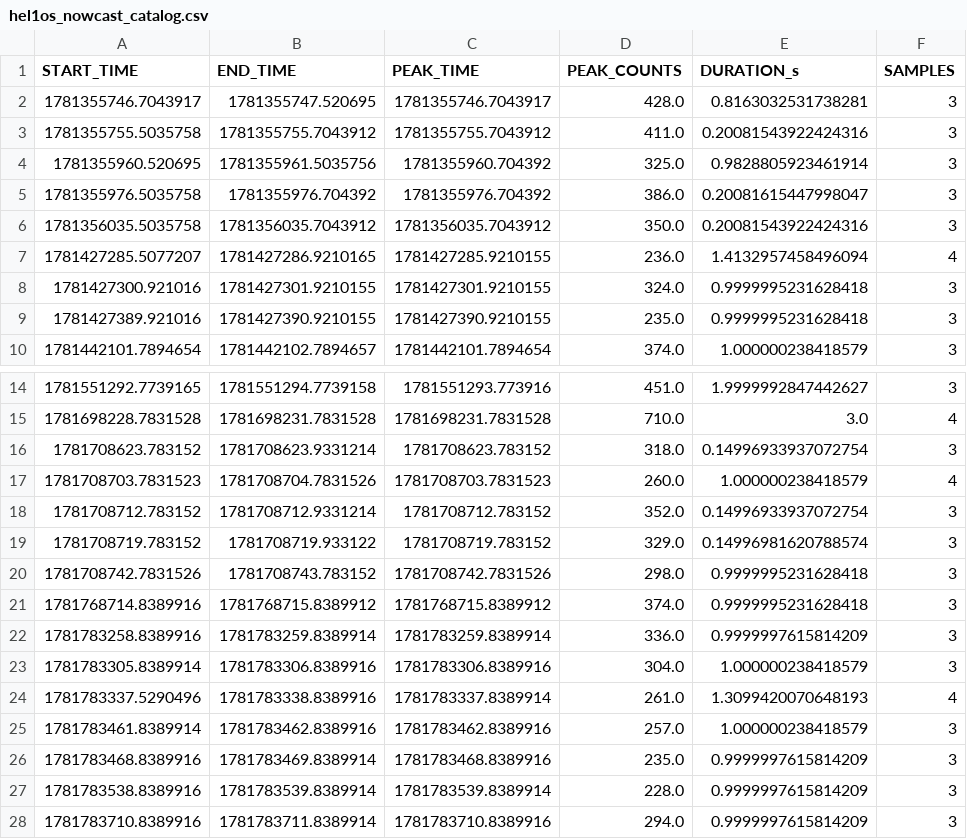
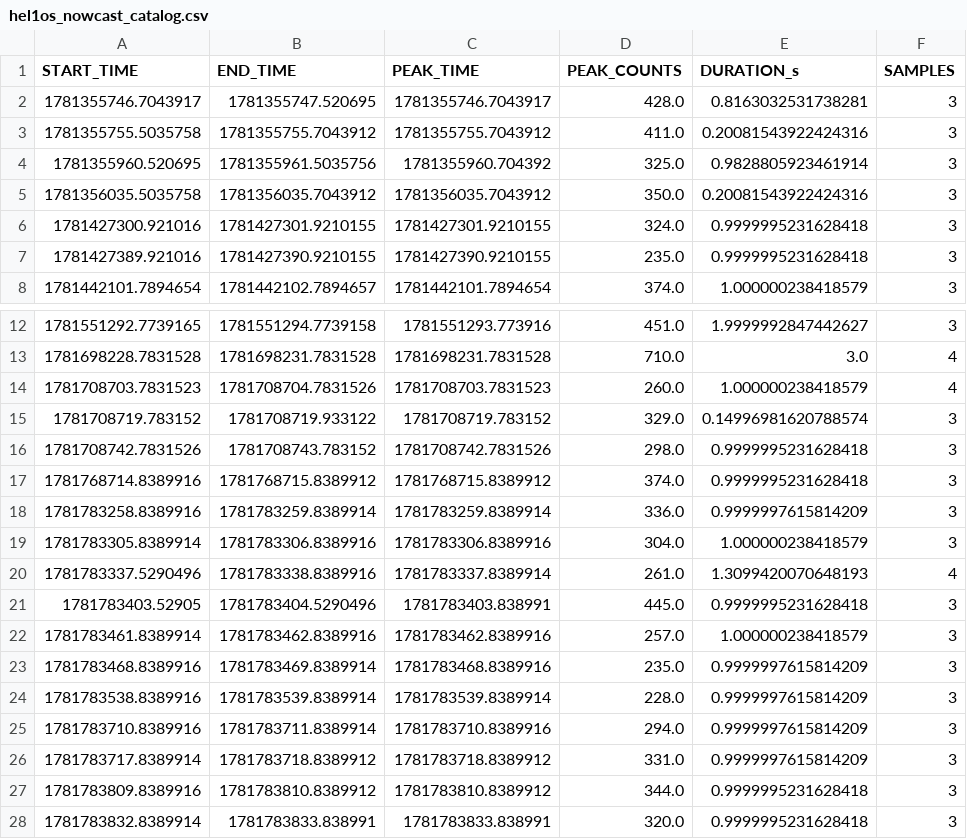
Before and after one commit to deepshekhar555/PS15_SolarFlare, a CSV file: High Energy L1 Orbiting X-ray Spectrometer/output/hel1os_nowcast_catalog.csv, drawn as a sheet; only a part is shown, gaps mark what is left out; the shorter side is filled out with more unchanged rows; removed rows and columns are numbered as before the commit, all else as after; the diff names each change by its address in the sheet, - before the commit and + after, or states it on an @@ line.

Commit message:
ISRO Aditya-L1 solar flare nowcasting & forecasting: 108 events, 16.51-min lead time, 0.894 ROC-AUC

```diff
--- a/High Energy L1 Orbiting X-ray Spectrometer/output/hel1os_nowcast_catalog.csv
+++ b/High Energy L1 Orbiting X-ray Spectrometer/output/hel1os_nowcast_catalog.csv
-row 5: 1781355976.5035758 | 1781355976.704392 | 1781355976.704392 | 386.0 | 0.20081615447998047 | 3
-row 7: 1781427285.5077207 | 1781427286.9210165 | 1781427285.9210155 | 236.0 | 1.4132957458496094 | 4
-row 16: 1781708623.783152 | 1781708623.9331214 | 1781708623.783152 | 318.0 | 0.14996933937072754 | 3
-row 18: 1781708712.783152 | 1781708712.9331214 | 1781708712.783152 | 352.0 | 0.14996933937072754 | 3
+row 21: 1781783403.52905 | 1781783404.5290496 | 1781783403.838991 | 445.0 | 0.9999995231628418 | 3
```
Also changed, not shown: 43 other files.
